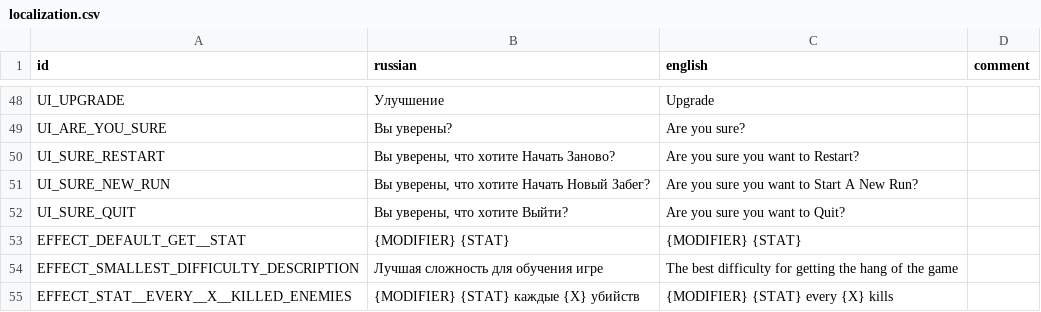
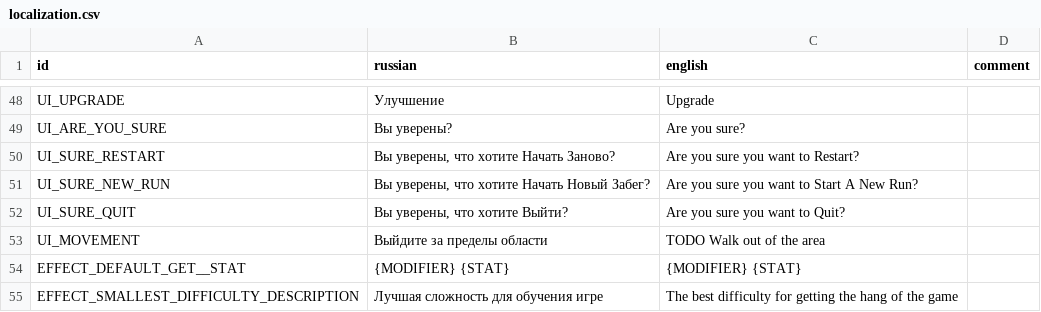
Before and after one commit to hulvdan/cookier, a CSV file: assets/localization.csv, drawn as a sheet; only a part is shown, gaps mark what is left out; the shorter side is filled out with more unchanged rows.

```diff
--- a/assets/localization.csv
+++ b/assets/localization.csv
@@ -52,2 +52,3 @@ UI_SURE_NEW_RUN;Вы уверены, что хотите Начать Новый
 UI_SURE_QUIT;Вы уверены, что хотите Выйти?;Are you sure you want to Quit?;
+UI_MOVEMENT;Выйдите за пределы области;TODO Walk out of the area;
 EFFECT_DEFAULT_GET__STAT;{MODIFIER} {STAT};{MODIFIER} {STAT};
```
Also changed, not shown: 11 other files.
